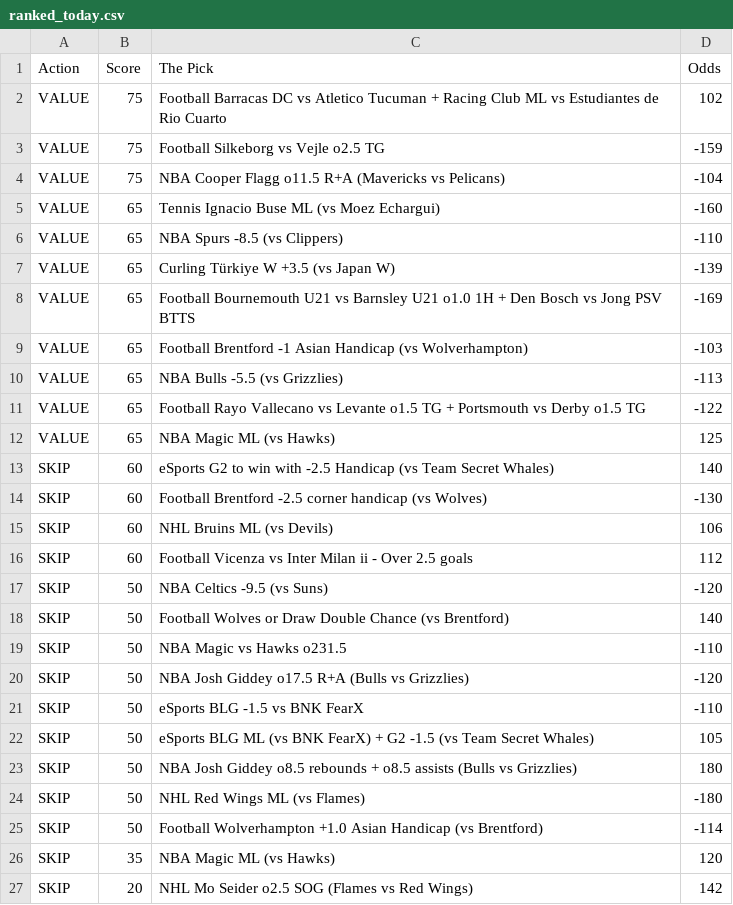
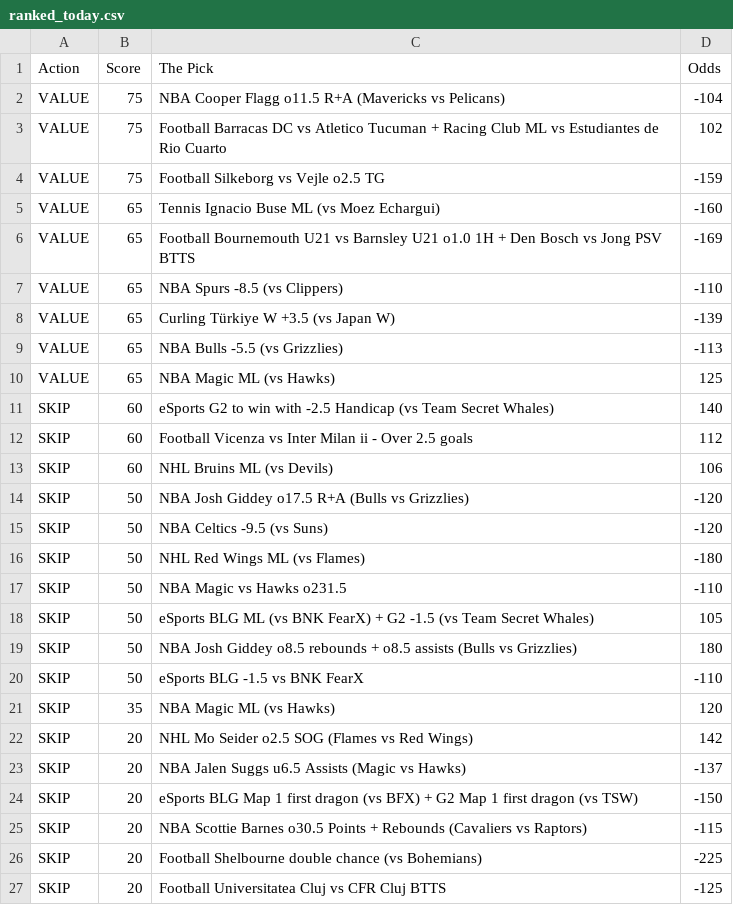
Before and after one commit to CameronBroussard6/Sports_Picks_Ranked, a CSV file: ranked_today.csv, drawn as a sheet; only a part is shown; the shorter side is filled out with more unchanged rows.

```diff
--- a/ranked_today.csv
+++ b/ranked_today.csv
@@ -1,26 +1,21 @@
 Action,Score,The Pick,Odds
+VALUE,75,NBA Cooper Flagg o11.5 R+A (Mavericks vs Pelicans),-104
 VALUE,75,Football Barracas DC vs Atletico Tucuman + Racing Club ML vs Estudiantes de Rio Cuarto,102
 VALUE,75,Football Silkeborg vs Vejle o2.5 TG,-159
-VALUE,75,NBA Cooper Flagg o11.5 R+A (Mavericks vs Pelicans),-104
 VALUE,65,Tennis Ignacio Buse ML (vs Moez Echargui),-160
+VALUE,65,Football Bournemouth U21 vs Barnsley U21 o1.0 1H + Den Bosch vs Jong PSV BTTS,-169
 VALUE,65,NBA Spurs -8.5 (vs Clippers),-110
 VALUE,65,Curling Türkiye W +3.5 (vs Japan W),-139
-VALUE,65,Football Bournemouth U21 vs Barnsley U21 o1.0 1H + Den Bosch vs Jong PSV BTTS,-169
-VALUE,65,Football Brentford -1 Asian Handicap (vs Wolverhampton),-103
 VALUE,65,NBA Bulls -5.5 (vs Grizzlies),-113
-VALUE,65,Football Rayo Vallecano vs Levante o1.5 TG + Portsmouth vs Derby o1.5 TG,-122
 VALUE,65,NBA Magic ML (vs Hawks),125
 SKIP,60,eSports G2 to win with -2.5 Handicap (vs Team Secret Whales),140
-SKIP,60,Football Brentford -2.5 corner handicap (vs Wolves),-130
+SKIP,60,Football Vicenza vs Inter Milan ii - Over 2.5 goals,112
 SKIP,60,NHL Bruins ML (vs Devils),106
-SKIP,60,Football Vicenza vs Inter Milan ii - Over 2.5 goals,112
+SKIP,50,NBA Josh Giddey o17.5 R+A (Bulls vs Grizzlies),-120
 SKIP,50,NBA Celtics -9.5 (vs Suns),-120
-SKIP,50,Football Wolves or Draw Double Chance (vs Brentford),140
+SKIP,50,NHL Red Wings ML (vs Flames),-180
 SKIP,50,NBA Magic vs Hawks o231.5,-110
-SKIP,50,NBA Josh Giddey o17.5 R+A (Bulls vs Grizzlies),-120
-SKIP,50,eSports BLG -1.5 vs BNK FearX,-110
 SKIP,50,eSports BLG ML (vs BNK FearX) + G2 -1.5 (vs Team Secret Whales),105
 SKIP,50,NBA Josh Giddey o8.5 rebounds + o8.5 assists (Bulls vs Grizzlies),180
-SKIP,50,NHL Red Wings ML (vs Flames),-180
-SKIP,50,Football Wolverhampton +1.0 Asian Handicap (vs Brentford),-114
+SKIP,50,eSports BLG -1.5 vs BNK FearX,-110
 SKIP,35,NBA Magic ML (vs Hawks),120
```
